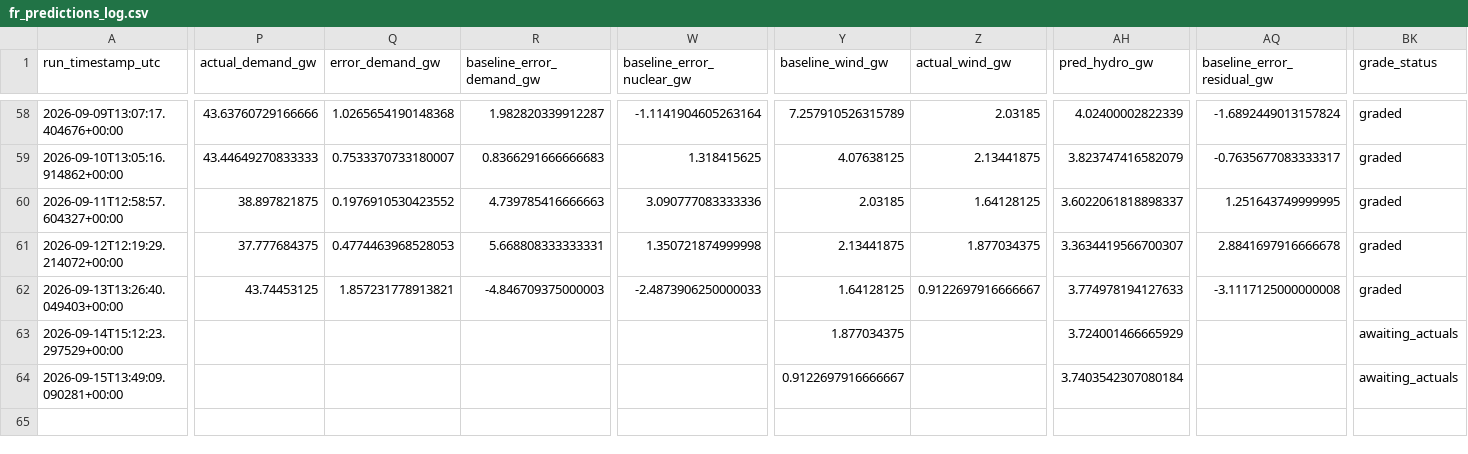
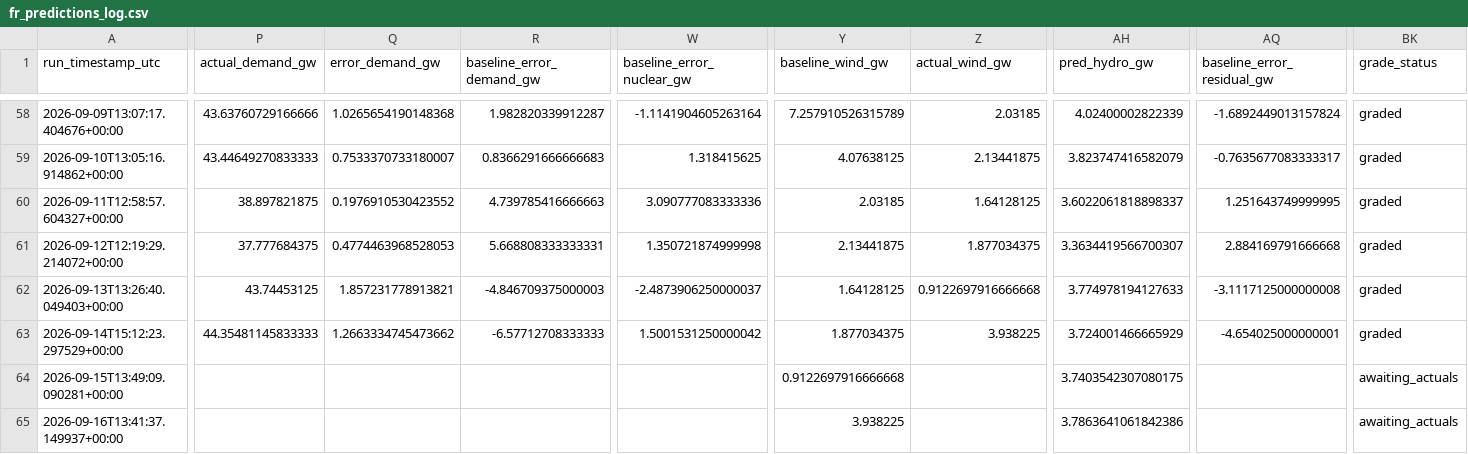
Before and after one commit to Evanssdas/France-Power-Market-Platform, a CSV file: fr_predictions_log.csv, drawn as a sheet; only a part is shown, gaps mark what is left out; rows hold the shown columns only; the diff covers the shown part only; the diff names each change by its address in the sheet, - before the commit and + after, or states it on an @@ line.

```diff
--- a/fr_predictions_log.csv
+++ b/fr_predictions_log.csv
-AQ61 (baseline_error_residual_gw): 2.8841697916666678
+AQ61 (baseline_error_residual_gw): 2.884169791666668
-W62 (baseline_error_nuclear_gw): -2.4873906250000033
+W62 (baseline_error_nuclear_gw): -2.4873906250000037
-Z62 (actual_wind_gw): 0.9122697916666667
+Z62 (actual_wind_gw): 0.9122697916666668
-P63 (actual_demand_gw): (empty)
+P63 (actual_demand_gw): 44.35481145833333
-Q63 (error_demand_gw): (empty)
+Q63 (error_demand_gw): 1.2663334745473662
-R63 (baseline_error_demand_gw): (empty)
+R63 (baseline_error_demand_gw): -6.57712708333333
-W63 (baseline_error_nuclear_gw): (empty)
+W63 (baseline_error_nuclear_gw): 1.5001531250000042
-Z63 (actual_wind_gw): (empty)
+Z63 (actual_wind_gw): 3.938225
-AQ63 (baseline_error_residual_gw): (empty)
+AQ63 (baseline_error_residual_gw): -4.654025000000001
-BK63 (grade_status): awaiting_actuals
+BK63 (grade_status): graded
-Y64 (baseline_wind_gw): 0.9122697916666667
+Y64 (baseline_wind_gw): 0.9122697916666668
-AH64 (pred_hydro_gw): 3.7403542307080184
+AH64 (pred_hydro_gw): 3.7403542307080175
+row 65: 2026-09-16T13:41:37.149937+00:00 |  |  |  |  | 3.938225 |  | 3.7863641061842386 |  | awaiting_actuals
```
Also changed, not shown: 18 edited cells elsewhere in this file, 2 other files.
